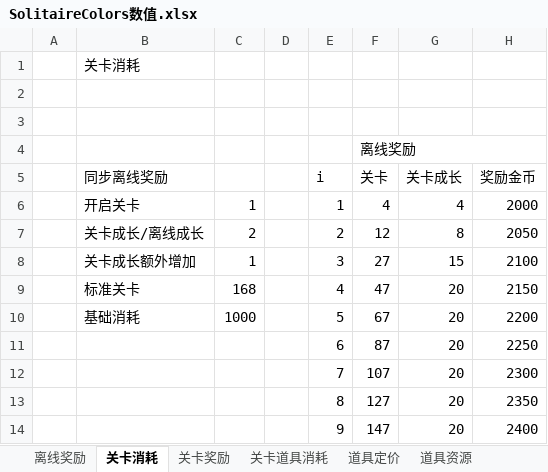
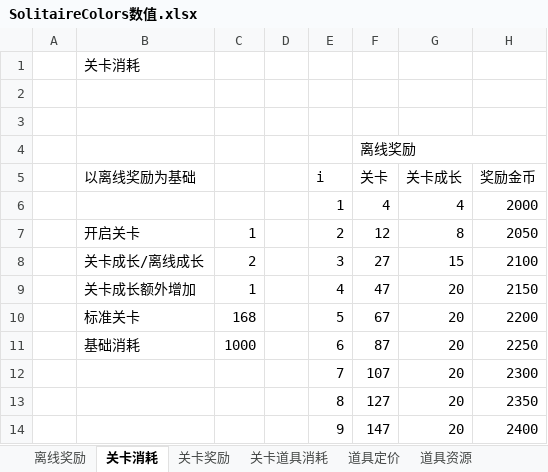
Before and after one commit to fisker583/workTools, an Excel workbook: SolitaireColors/Excel/SolitaireColors数值.xlsx, sheet 关卡消耗, drawn as a sheet; only a part is shown; values as stored, in another font and other column widths than the file's, no cell formats; the diff names each change by its address in the sheet, - before the commit and + after, or states it on an @@ line.

```diff
--- a/SolitaireColors/Excel/SolitaireColors数值.xlsx (sheet 关卡消耗)
+++ b/SolitaireColors/Excel/SolitaireColors数值.xlsx (sheet 关卡消耗)
-B5: 同步离线奖励
+B5: 以离线奖励为基础
-B6: 开启关卡
+B6: (empty)
-C6: 1
+C6: (empty)
-B7: 关卡成长/离线成长
+B7: 开启关卡
-C7: 2
+C7: 1
-B8: 关卡成长额外增加
+B8: 关卡成长/离线成长
-C8: 1
+C8: 2
-B9: 标准关卡
+B9: 关卡成长额外增加
-C9: 168
+C9: 1
-B10: 基础消耗
+B10: 标准关卡
-C10: 1000
+C10: 168
-B11: (empty)
+B11: 基础消耗
-C11: (empty)
+C11: 1000
```
Also changed, not shown: sheet 关卡奖励, sheet 产销, sheet 转盘, sheet 内购, sheet 初始资源, sheet 关卡道具消耗, 12 more sheets, other sheet tabs, cell formats, formulas that keep their value, 2 other files.
